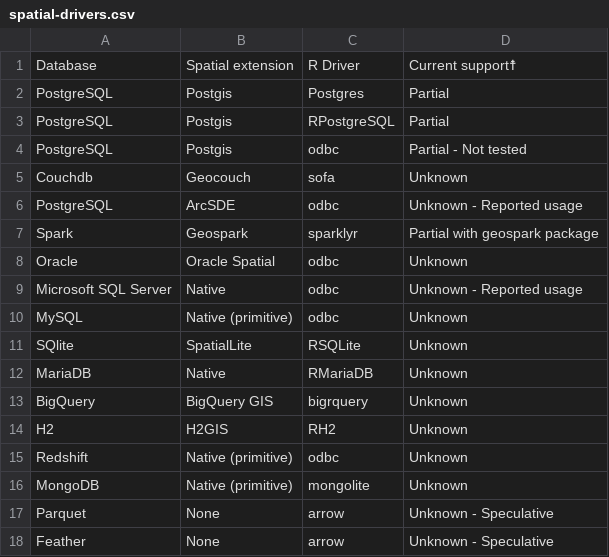
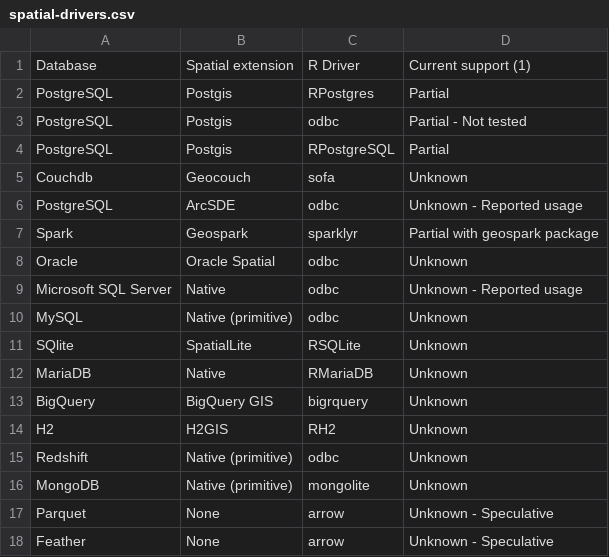
Before and after one commit to etiennebr/spatial-database-proposal, a CSV file: data/spatial-drivers.csv, drawn as a sheet.

```diff
--- a/data/spatial-drivers.csv
+++ b/data/spatial-drivers.csv
@@ -1,5 +1,5 @@
-"Database","Spatial extension","R Driver","Current support☨"
-"PostgreSQL","Postgis","Postgres","Partial"
+"Database","Spatial extension","R Driver","Current support (1)"
+"PostgreSQL","Postgis","RPostgres","Partial"
+"PostgreSQL","Postgis","odbc","Partial - Not tested"
 "PostgreSQL","Postgis","RPostgreSQL","Partial"
-"PostgreSQL","Postgis","odbc","Partial - Not tested"
 "Couchdb","Geocouch","sofa","Unknown"
```
Also changed, not shown: 6 other files.
